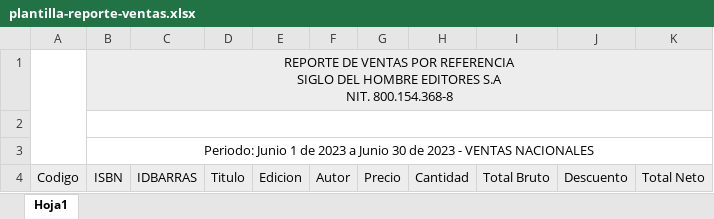
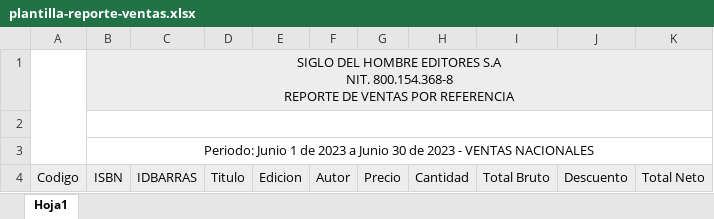
Before and after one commit to SantiBj/Reports-, an Excel workbook: plantilla-reporte-ventas.xlsx, sheet Hoja1, drawn as a sheet; values as stored, in another font and other column widths than the file's, no borders; charts and pictures not drawn; ↵ is a line break in a cell; the diff names each change by its address in the sheet, - before the commit and + after, or states it on an @@ line.

```diff
--- a/plantilla-reporte-ventas.xlsx (sheet Hoja1)
+++ b/plantilla-reporte-ventas.xlsx (sheet Hoja1)
-B1: REPORTE DE VENTAS POR REFERENCIA ↵ SIGLO DEL HOMBRE EDITORES S.A ↵ NIT. 800.154.368-8
+B1: SIGLO DEL HOMBRE EDITORES S.A ↵ NIT. 800.154.368-8 ↵ REPORTE DE VENTAS POR REFERENCIA
```
Also changed, not shown: charts or pictures, plantilla-UEX.xlsx, 7 other files.
